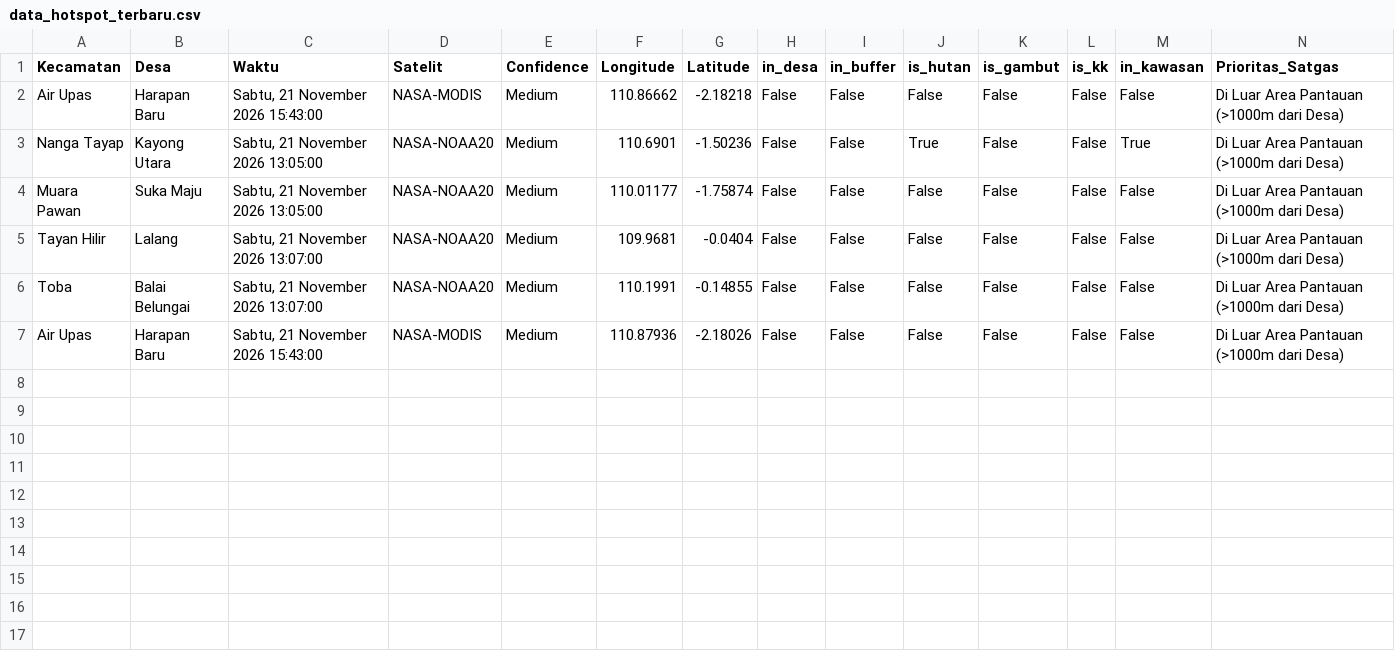
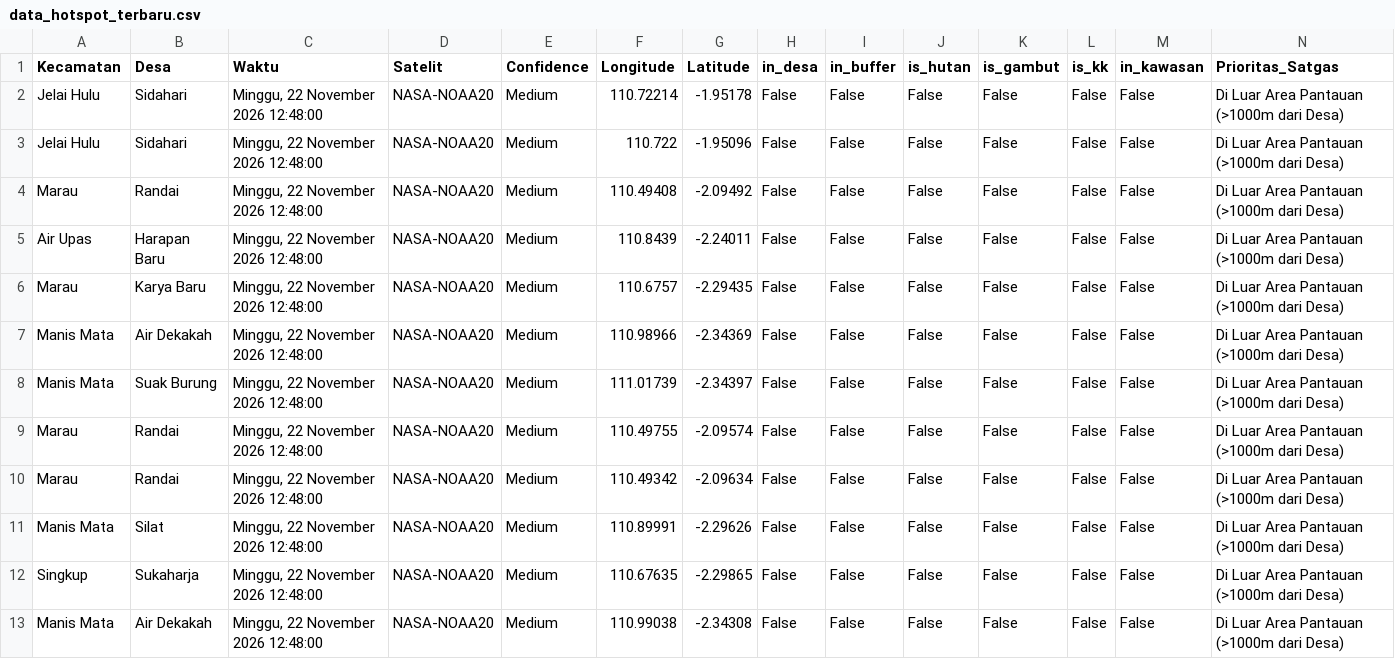
Before and after one commit to melypi/EWS_KARHUTLA-YPI, a CSV file: data/data_hotspot_terbaru.csv, drawn as a sheet.

```diff
--- a/data/data_hotspot_terbaru.csv
+++ b/data/data_hotspot_terbaru.csv
@@ -1,7 +1,13 @@
 Kecamatan,Desa,Waktu,Satelit,Confidence,Longitude,Latitude,in_desa,in_buffer,is_hutan,is_gambut,is_kk,in_kawasan,Prioritas_Satgas
-Air Upas,Harapan Baru,"Sabtu, 21 November 2026 15:43:00",NASA-MODIS,Medium,110.86662,-2.18218,False,False,False,False,False,False,Di Luar Area Pantauan (>1000m dari Desa)
-Nanga Tayap,Kayong Utara,"Sabtu, 21 November 2026 13:05:00",NASA-NOAA20,Medium,110.6901,-1.50236,False,False,True,False,False,True,Di Luar Area Pantauan (>1000m dari Desa)
-Muara Pawan,Suka Maju,"Sabtu, 21 November 2026 13:05:00",NASA-NOAA20,Medium,110.01177,-1.75874,False,False,False,False,False,False,Di Luar Area Pantauan (>1000m dari Desa)
-Tayan Hilir,Lalang,"Sabtu, 21 November 2026 13:07:00",NASA-NOAA20,Medium,109.9681,-0.0404,False,False,False,False,False,False,Di Luar Area Pantauan (>1000m dari Desa)
-Toba,Balai Belungai,"Sabtu, 21 November 2026 13:07:00",NASA-NOAA20,Medium,110.1991,-0.14855,False,False,False,False,False,False,Di Luar Area Pantauan (>1000m dari Desa)
-Air Upas,Harapan Baru,"Sabtu, 21 November 2026 15:43:00",NASA-MODIS,Medium,110.87936,-2.18026,False,False,False,False,False,False,Di Luar Area Pantauan (>1000m dari Desa)
+Jelai Hulu,Sidahari,"Minggu, 22 November 2026 12:48:00",NASA-NOAA20,Medium,110.72214,-1.95178,False,False,False,False,False,False,Di Luar Area Pantauan (>1000m dari Desa)
+Jelai Hulu,Sidahari,"Minggu, 22 November 2026 12:48:00",NASA-NOAA20,Medium,110.722,-1.95096,False,False,False,False,False,False,Di Luar Area Pantauan (>1000m dari Desa)
+Marau,Randai,"Minggu, 22 November 2026 12:48:00",NASA-NOAA20,Medium,110.49408,-2.09492,False,False,False,False,False,False,Di Luar Area Pantauan (>1000m dari Desa)
+Air Upas,Harapan Baru,"Minggu, 22 November 2026 12:48:00",NASA-NOAA20,Medium,110.8439,-2.24011,False,False,False,False,False,False,Di Luar Area Pantauan (>1000m dari Desa)
+Marau,Karya Baru,"Minggu, 22 November 2026 12:48:00",NASA-NOAA20,Medium,110.6757,-2.29435,False,False,False,False,False,False,Di Luar Area Pantauan (>1000m dari Desa)
+Manis Mata,Air Dekakah,"Minggu, 22 November 2026 12:48:00",NASA-NOAA20,Medium,110.98966,-2.34369,False,False,False,False,False,False,Di Luar Area Pantauan (>1000m dari Desa)
+Manis Mata,Suak Burung,"Minggu, 22 November 2026 12:48:00",NASA-NOAA20,Medium,111.01739,-2.34397,False,False,False,False,False,False,Di Luar Area Pantauan (>1000m dari Desa)
+Marau,Randai,"Minggu, 22 November 2026 12:48:00",NASA-NOAA20,Medium,110.49755,-2.09574,False,False,False,False,False,False,Di Luar Area Pantauan (>1000m dari Desa)
+Marau,Randai,"Minggu, 22 November 2026 12:48:00",NASA-NOAA20,Medium,110.49342,-2.09634,False,False,False,False,False,False,Di Luar Area Pantauan (>1000m dari Desa)
+Manis Mata,Silat,"Minggu, 22 November 2026 12:48:00",NASA-NOAA20,Medium,110.89991,-2.29626,False,False,False,False,False,False,Di Luar Area Pantauan (>1000m dari Desa)
+Singkup,Sukaharja,"Minggu, 22 November 2026 12:48:00",NASA-NOAA20,Medium,110.67635,-2.29865,False,False,False,False,False,False,Di Luar Area Pantauan (>1000m dari Desa)
+Manis Mata,Air Dekakah,"Minggu, 22 November 2026 12:48:00",NASA-NOAA20,Medium,110.99038,-2.34308,False,False,False,False,False,False,Di Luar Area Pantauan (>1000m dari Desa)
```
Also changed, not shown: 3 other files.
